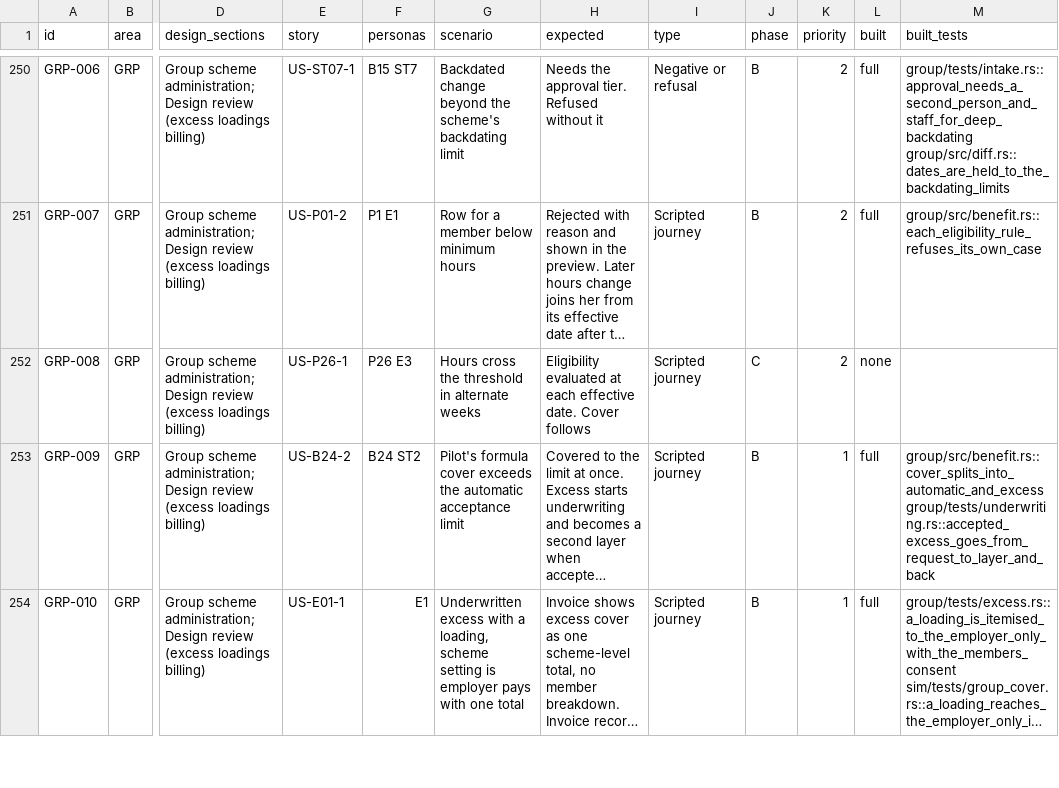
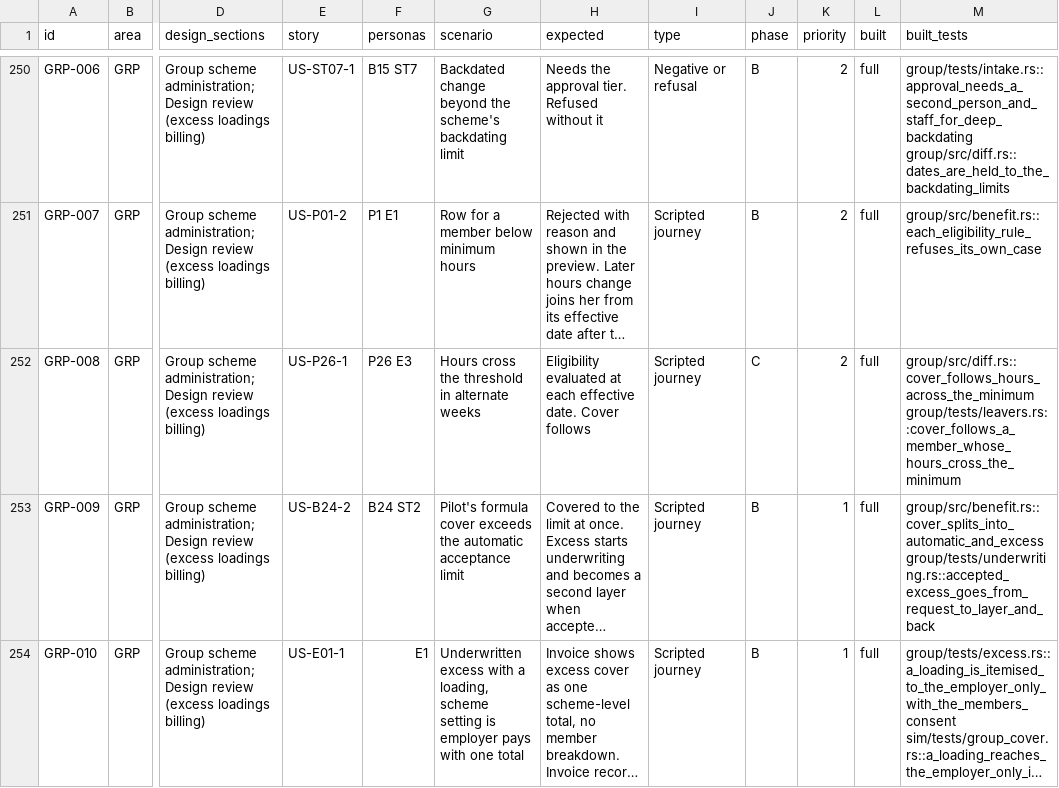
Before and after one commit to mitchell-johnson/Insurance, a CSV file: docs/testing/personas/test-matrix.csv, drawn as a sheet; only a part is shown, gaps mark what is left out; long unchanged cells end in …; the diff covers the shown part only; the diff names each change by its address in the sheet, - before the commit and + after, or states it on an @@ line.

```diff
--- a/docs/testing/personas/test-matrix.csv
+++ b/docs/testing/personas/test-matrix.csv
-L252 (built): none
+L252 (built): full
-M252 (built_tests): (empty)
+M252 (built_tests): group/src/diff.rs::cover_follows_hours_across_the_minimum group/tests/leavers.rs::cover_follows_a_member_whose_hours_cross_the_minimum
```
Also changed, not shown: 10 edited cells elsewhere in this file, 10 other files.
